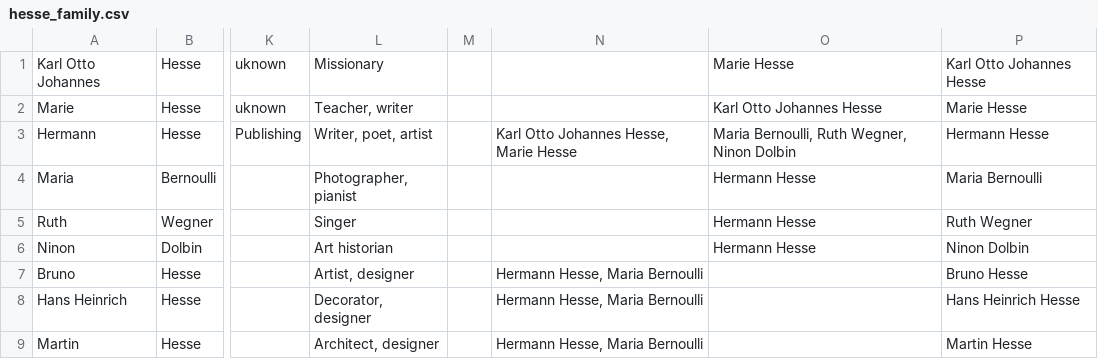
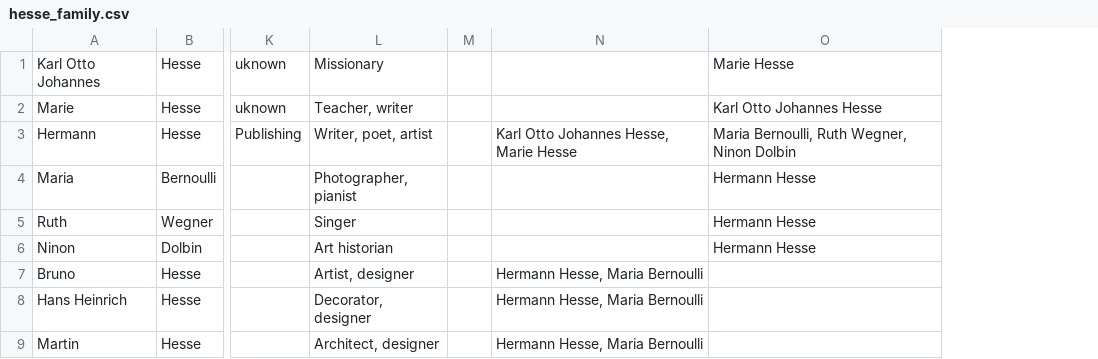
Before and after one commit to revire/famarch, a CSV file: hesse_family.csv, drawn as a sheet; only a part is shown, gaps mark what is left out; the diff names each change by its address in the sheet, - before the commit and + after, or states it on an @@ line.

```diff
--- a/hesse_family.csv
+++ b/hesse_family.csv
-column P, rows 1-9: Karl Otto Johannes Hesse | Marie Hesse | Hermann Hesse | Maria Bernoulli | Ruth Wegner | Ninon Dolbin | Bruno Hesse | Hans Heinrich Hesse | Martin Hesse
```
Also changed, not shown: 12 other files.
